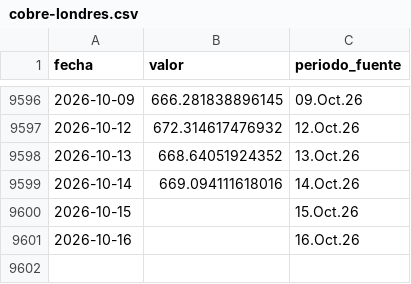
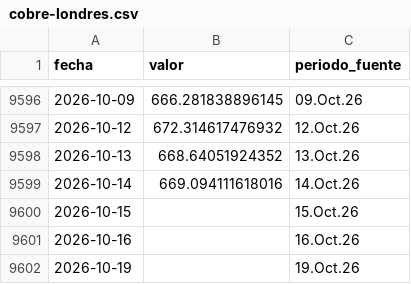
Before and after one commit to LizethRiveros/snapshot-peru, a CSV file: data/bcrp/cobre-londres.csv, drawn as a sheet; only a part is shown, gaps mark what is left out.

```diff
--- a/data/bcrp/cobre-londres.csv
+++ b/data/bcrp/cobre-londres.csv
@@ -9601 +9601,2 @@ fecha,valor,periodo_fuente
 2026-10-16,,16.Oct.26
+2026-10-19,,19.Oct.26
```
Also changed, not shown: data/bcrp/reservas-internacionales-netas.csv, data/bcrp/tasa-interbancaria-soles.csv, 7 other files.
